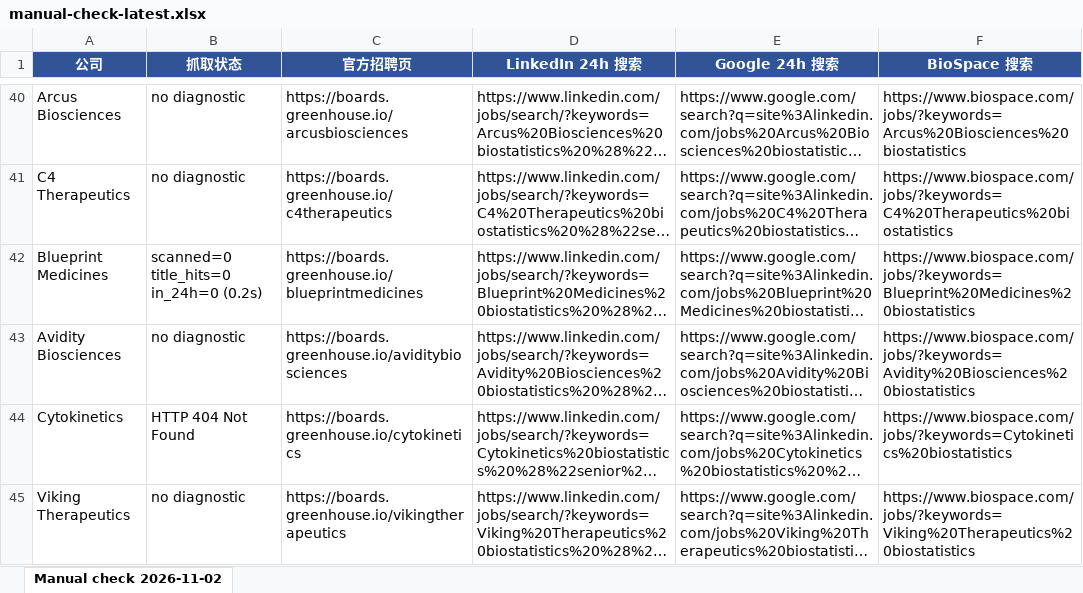
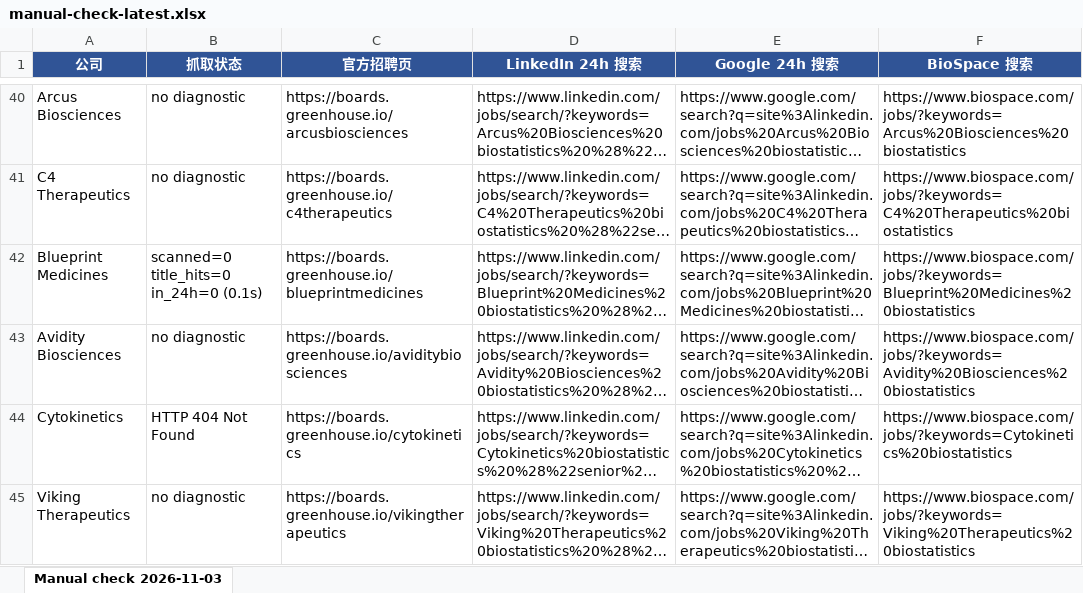
Before and after one commit to Kanaka-Kan/cloude, an Excel workbook: daily-jobs/manual-check-latest.xlsx, sheet Manual check 2026-11-03, drawn as a sheet; only a part is shown, gaps mark what is left out; long unchanged cells end in …; values as stored, in another font and other column widths than the file's, no borders; the diff names each change by its address in the sheet, - before the commit and + after, or states it on an @@ line.

```diff
--- a/daily-jobs/manual-check-latest.xlsx (sheet Manual check 2026-11-03)
+++ b/daily-jobs/manual-check-latest.xlsx (sheet Manual check 2026-11-03)
-sheet tab: Manual check 2026-11-02
+sheet tab: Manual check 2026-11-03
-B42 (抓取状态): scanned=0 title_hits=0 in_24h=0 (0.2s)
+B42 (抓取状态): scanned=0 title_hits=0 in_24h=0 (0.1s)
```
Also changed, not shown: daily-jobs/latest.xlsx, 3 other files.
